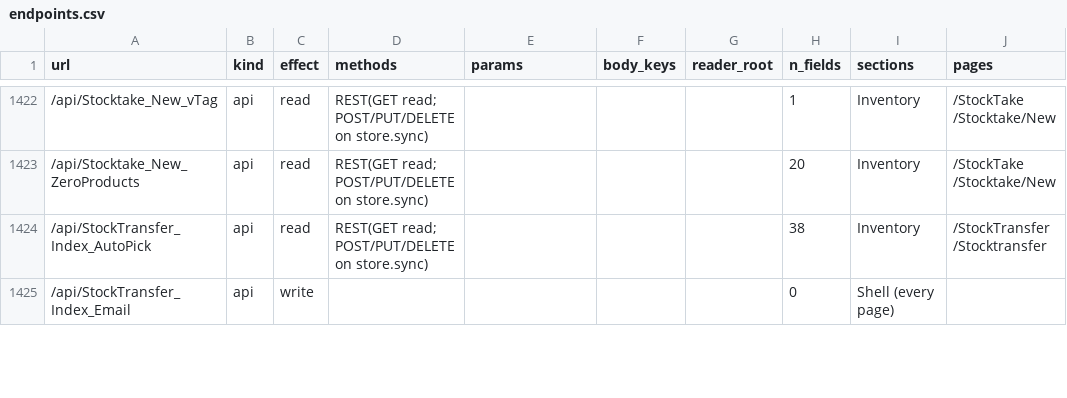
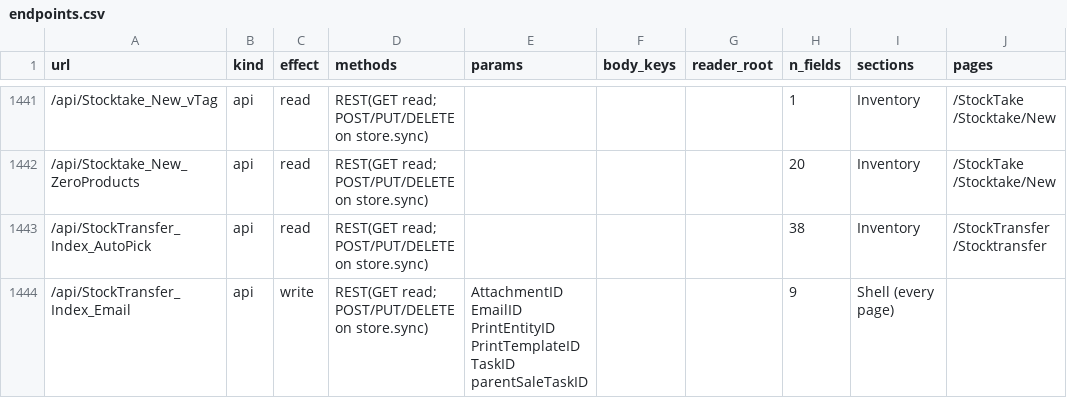
Before and after one commit to fightmilk808/cin7-core-rebuild, a CSV file: data/endpoints.csv, drawn as a sheet; only a part is shown, gaps mark what is left out; addresses are those after the commit; the diff covers the shown part only; the diff names each change by its address in the sheet, - before the commit and + after, or states it on an @@ line.

```diff
--- a/data/endpoints.csv
+++ b/data/endpoints.csv
-D1444 (methods): (empty)
+D1444 (methods): REST(GET read; POST/PUT/DELETE on store.sync)
-E1444 (params): (empty)
+E1444 (params): AttachmentID EmailID PrintEntityID PrintTemplateID TaskID parentSaleTaskID
-H1444 (n_fields): 0
+H1444 (n_fields): 9
```
Also changed, not shown: 19 added rows and 70 edited cells elsewhere in this file, 17 other files.
